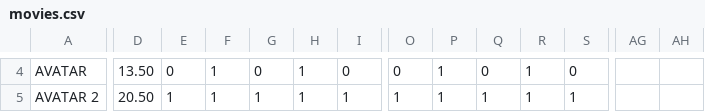
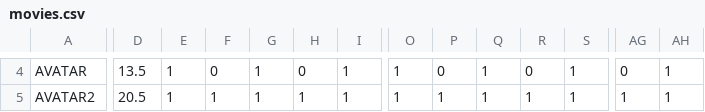
Before and after one commit to ku100sz/oopseVendingMachine, a CSV file: movies.csv, drawn as a sheet; only a part is shown, gaps mark what is left out; the diff covers the shown part only; the diff names each change by its address in the sheet, - before the commit and + after, or states it on an @@ line.

Commit message:
Update movies.csv

```diff
--- a/movies.csv
+++ b/movies.csv
-D4: 13.50
+D4: 13.5
-E4: 0
+E4: 1
-F4: 1
+F4: 0
-G4: 0
+G4: 1
-H4: 1
+H4: 0
-I4: 0
+I4: 1
-O4: 0
+O4: 1
-P4: 1
+P4: 0
-Q4: 0
+Q4: 1
-R4: 1
+R4: 0
-S4: 0
+S4: 1
-AG4: (empty)
+AG4: 0
-AH4:AH5: (empty)
+AH4:AH5: 1
-A5: AVATAR 2
+A5: AVATAR2
-D5: 20.50
+D5: 20.5
-AG5: (empty)
+AG5: 1
```
Also changed, not shown: 1 added row, 1 removed row and 37 edited cells elsewhere in this file.
